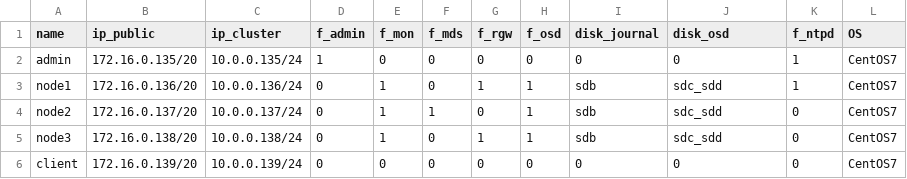
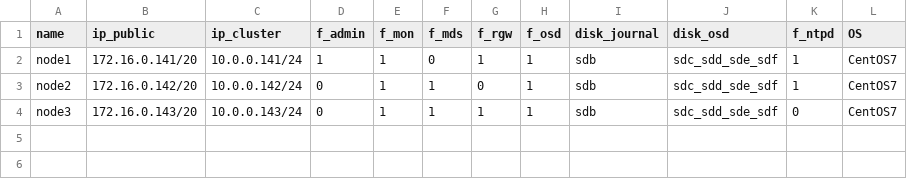
Before and after one commit to uncelvel/ceph, a CSV file: hosts.csv, drawn as a sheet.

Commit message:
update hosts.csv

```diff
--- a/hosts.csv
+++ b/hosts.csv
@@ -1,6 +1,4 @@
 name,ip_public,ip_cluster,f_admin,f_mon,f_mds,f_rgw,f_osd,disk_journal,disk_osd,f_ntpd,OS
-admin,172.16.0.135/20,10.0.0.135/24,1,0,0,0,0,0,0,1,CentOS7
-node1,172.16.0.136/20,10.0.0.136/24,0,1,0,1,1,sdb,sdc_sdd,1,CentOS7
-node2,172.16.0.137/20,10.0.0.137/24,0,1,1,0,1,sdb,sdc_sdd,0,CentOS7
-node3,172.16.0.138/20,10.0.0.138/24,0,1,0,1,1,sdb,sdc_sdd,0,CentOS7
-client,172.16.0.139/20,10.0.0.139/24,0,0,0,0,0,0,0,0,CentOS7
+node1,172.16.0.141/20,10.0.0.141/24,1,1,0,1,1,sdb,sdc_sdd_sde_sdf,1,CentOS7
+node2,172.16.0.142/20,10.0.0.142/24,0,1,1,0,1,sdb,sdc_sdd_sde_sdf,1,CentOS7
+node3,172.16.0.143/20,10.0.0.143/24,0,1,1,1,1,sdb,sdc_sdd_sde_sdf,0,CentOS7
```
